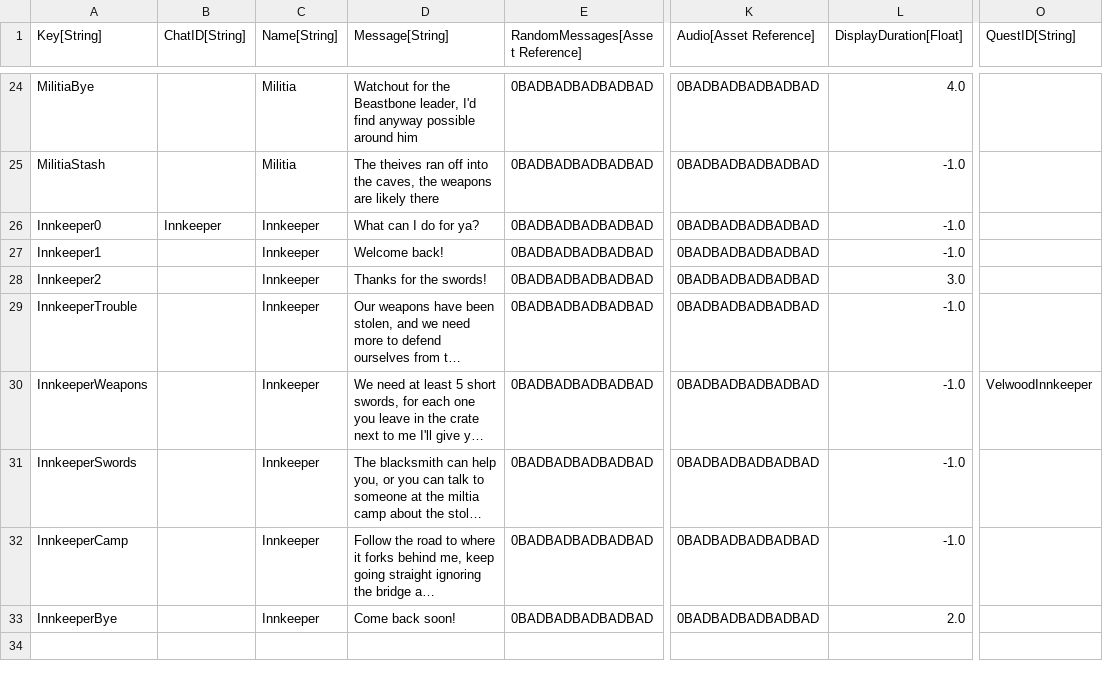
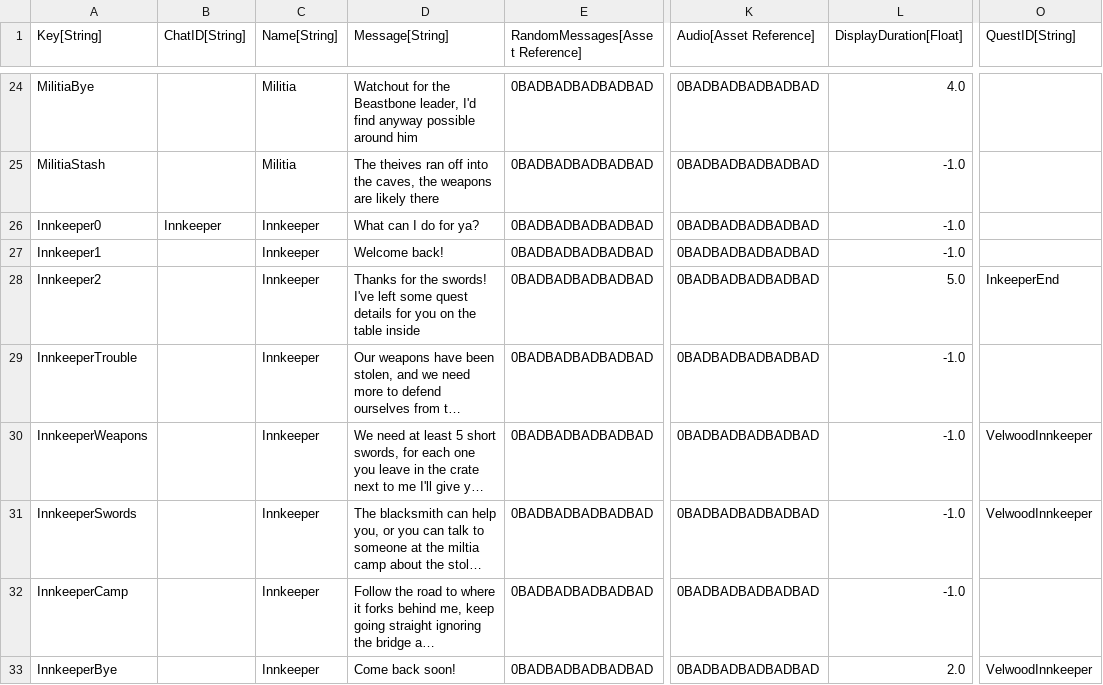
Before and after one commit to standardcombo/LootMMO, a CSV file: Framework/Data/DataTables/Talking Heads.csv, drawn as a sheet; only a part is shown, gaps mark what is left out; long unchanged cells end in …; the diff names each change by its address in the sheet, - before the commit and + after, or states it on an @@ line.

```diff
--- a/Framework/Data/DataTables/Talking Heads.csv
+++ b/Framework/Data/DataTables/Talking Heads.csv
-D28 (Message[String]): …the swords!
+D28 (Message[String]): …the swords! I've left some quest details for you on the table inside
-L28 (DisplayDuration[Float]): 3.0
+L28 (DisplayDuration[Float]): 5.0
-O28 (QuestID[String]): (empty)
+O28 (QuestID[String]): InkeeperEnd
-O31 (QuestID[String]): (empty)
+O31 (QuestID[String]): VelwoodInnkeeper
-O33 (QuestID[String]): (empty)
+O33 (QuestID[String]): VelwoodInnkeeper
```
Also changed, not shown: Framework/Data/DataTables/QuestMetadata.csv, Framework/Data/DataTables/QuestObjectives.csv, 20 other files.
